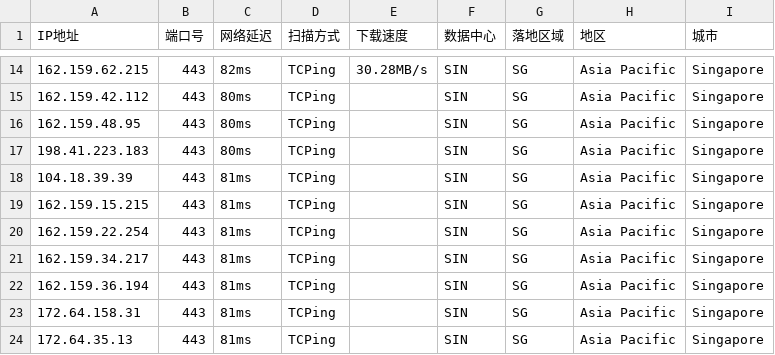
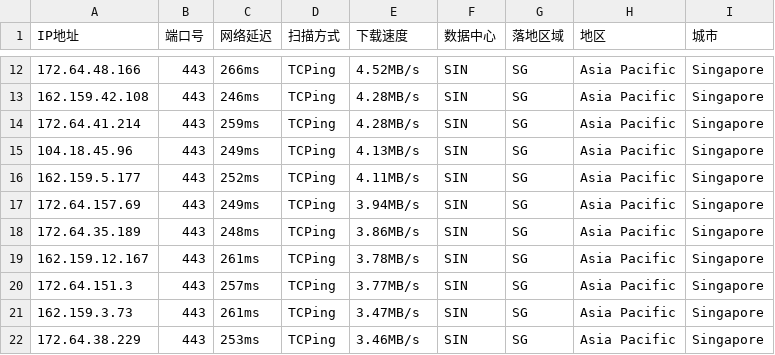
Before and after one commit to aihddelyy/Cloudflare_ips, a CSV file: CF.csv, drawn as a sheet; only a part is shown, gaps mark what is left out; the diff covers the shown part only.

```diff
--- a/CF.csv
+++ b/CF.csv
@@ -14,11 +12,11 @@
-162.159.62.215,443,82ms,TCPing,30.28MB/s,SIN,SG,Asia Pacific,Singapore
-162.159.42.112,443,80ms,TCPing,,SIN,SG,Asia Pacific,Singapore
-162.159.48.95,443,80ms,TCPing,,SIN,SG,Asia Pacific,Singapore
-198.41.223.183,443,80ms,TCPing,,SIN,SG,Asia Pacific,Singapore
-104.18.39.39,443,81ms,TCPing,,SIN,SG,Asia Pacific,Singapore
-162.159.15.215,443,81ms,TCPing,,SIN,SG,Asia Pacific,Singapore
-162.159.22.254,443,81ms,TCPing,,SIN,SG,Asia Pacific,Singapore
-162.159.34.217,443,81ms,TCPing,,SIN,SG,Asia Pacific,Singapore
-162.159.36.194,443,81ms,TCPing,,SIN,SG,Asia Pacific,Singapore
-172.64.158.31,443,81ms,TCPing,,SIN,SG,Asia Pacific,Singapore
-172.64.35.13,443,81ms,TCPing,,SIN,SG,Asia Pacific,Singapore
+172.64.48.166,443,266ms,TCPing,4.52MB/s,SIN,SG,Asia Pacific,Singapore
+162.159.42.108,443,246ms,TCPing,4.28MB/s,SIN,SG,Asia Pacific,Singapore
+172.64.41.214,443,259ms,TCPing,4.28MB/s,SIN,SG,Asia Pacific,Singapore
+104.18.45.96,443,249ms,TCPing,4.13MB/s,SIN,SG,Asia Pacific,Singapore
+162.159.5.177,443,252ms,TCPing,4.11MB/s,SIN,SG,Asia Pacific,Singapore
+172.64.157.69,443,249ms,TCPing,3.94MB/s,SIN,SG,Asia Pacific,Singapore
+172.64.35.189,443,248ms,TCPing,3.86MB/s,SIN,SG,Asia Pacific,Singapore
+162.159.12.167,443,261ms,TCPing,3.78MB/s,SIN,SG,Asia Pacific,Singapore
+172.64.151.3,443,257ms,TCPing,3.77MB/s,SIN,SG,Asia Pacific,Singapore
+162.159.3.73,443,261ms,TCPing,3.47MB/s,SIN,SG,Asia Pacific,Singapore
+172.64.38.229,443,253ms,TCPing,3.46MB/s,SIN,SG,Asia Pacific,Singapore
```
Also changed, not shown: 2 removed rows and 30 edited cells elsewhere in this file, KR.csv, US.csv, 8 other files.
